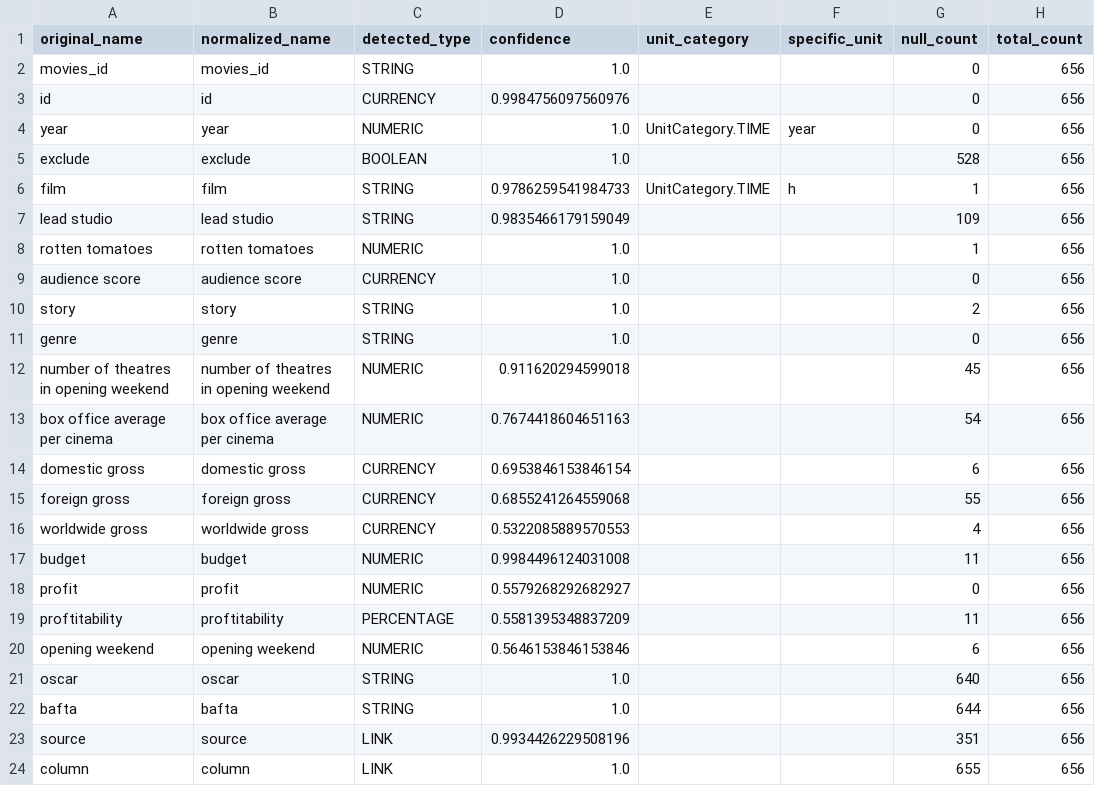
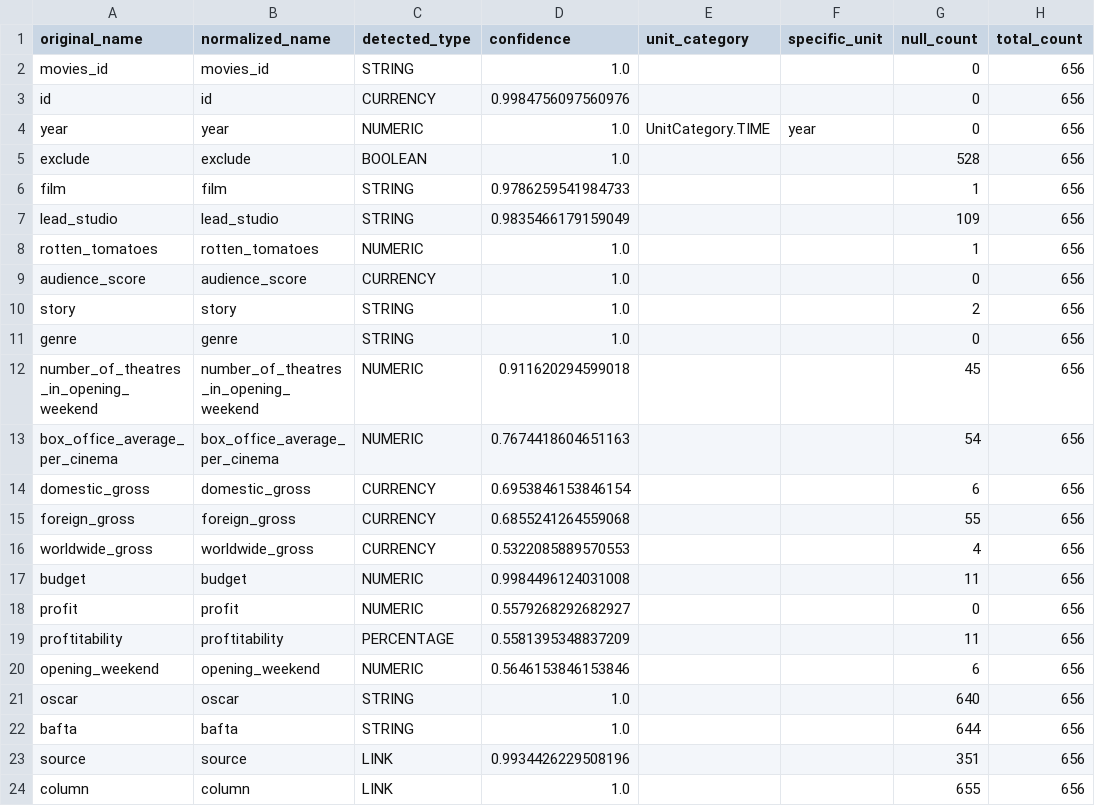
Before and after one commit to wbsg-uni-mannheim/PyDI, a CSV file: output/examples/normalization_demo/column_analysis.csv, drawn as a sheet; only a part is shown; the diff names each change by its address in the sheet, - before the commit and + after, or states it on an @@ line.

Commit message:
Add Babel dependency for locale-aware numeric parsing, replace Python scripts with Jupyter notebooks for data loading and normalization examples, and update normalization metadata and CSV outputs for consistency.

```diff
--- a/output/examples/normalization_demo/column_analysis.csv
+++ b/output/examples/normalization_demo/column_analysis.csv
-E6 (unit_category): UnitCategory.TIME
+E6 (unit_category): (empty)
-F6 (specific_unit): h
+F6 (specific_unit): (empty)
-A7 (original_name): lead studio
+A7 (original_name): lead_studio
-B7 (normalized_name): lead studio
+B7 (normalized_name): lead_studio
-A8 (original_name): rotten tomatoes
+A8 (original_name): rotten_tomatoes
-B8 (normalized_name): rotten tomatoes
+B8 (normalized_name): rotten_tomatoes
-A9 (original_name): audience score
+A9 (original_name): audience_score
-B9 (normalized_name): audience score
+B9 (normalized_name): audience_score
-A12 (original_name): number of theatres in opening weekend
+A12 (original_name): number_of_theatres_in_opening_weekend
-B12 (normalized_name): number of theatres in opening weekend
+B12 (normalized_name): number_of_theatres_in_opening_weekend
-A13 (original_name): box office average per cinema
+A13 (original_name): box_office_average_per_cinema
-B13 (normalized_name): box office average per cinema
+B13 (normalized_name): box_office_average_per_cinema
-A14 (original_name): domestic gross
+A14 (original_name): domestic_gross
-B14 (normalized_name): domestic gross
+B14 (normalized_name): domestic_gross
-A15 (original_name): foreign gross
+A15 (original_name): foreign_gross
-B15 (normalized_name): foreign gross
+B15 (normalized_name): foreign_gross
-A16 (original_name): worldwide gross
+A16 (original_name): worldwide_gross
-B16 (normalized_name): worldwide gross
+B16 (normalized_name): worldwide_gross
-A20 (original_name): opening weekend
+A20 (original_name): opening_weekend
-B20 (normalized_name): opening weekend
+B20 (normalized_name): opening_weekend
```
Also changed, not shown: output/examples/quickstart/column_analysis.csv, 17 other files.
